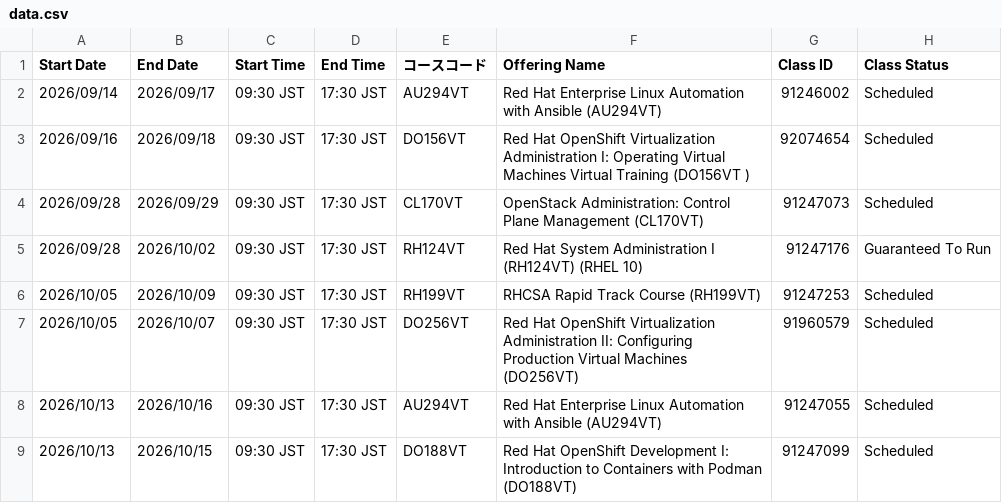
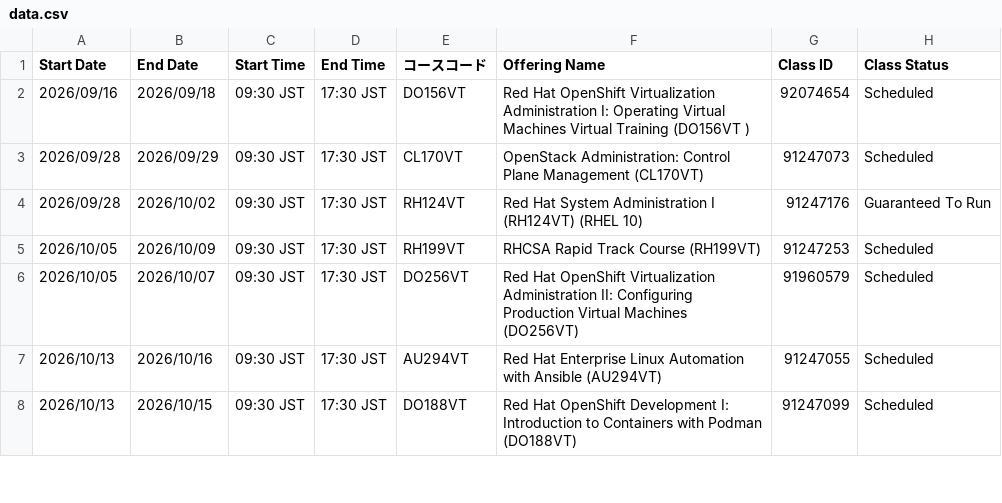
Before and after one commit to Lab8010/redhat-training-schedule, a CSV file: docs/data.csv, drawn as a sheet; only a part is shown.

Commit message:
chore(schedule): update data.csv from ClassOutlook export (2026-09-09 10:55)

```diff
--- a/docs/data.csv
+++ b/docs/data.csv
@@ -1,3 +1,2 @@
 Start Date,End Date,Start Time,End Time,コースコード,Offering Name,Class ID,Class Status
-2026/09/14,2026/09/17,09:30 JST,17:30 JST,AU294VT,Red Hat Enterprise Linux Automation with Ansible (AU294VT),91246002,Scheduled
 2026/09/16,2026/09/18,09:30 JST,17:30 JST,DO156VT,Red Hat OpenShift Virtualization Administration I: Operating Virtual Machines Virtual Training (DO156VT ),92074654,Scheduled
```
